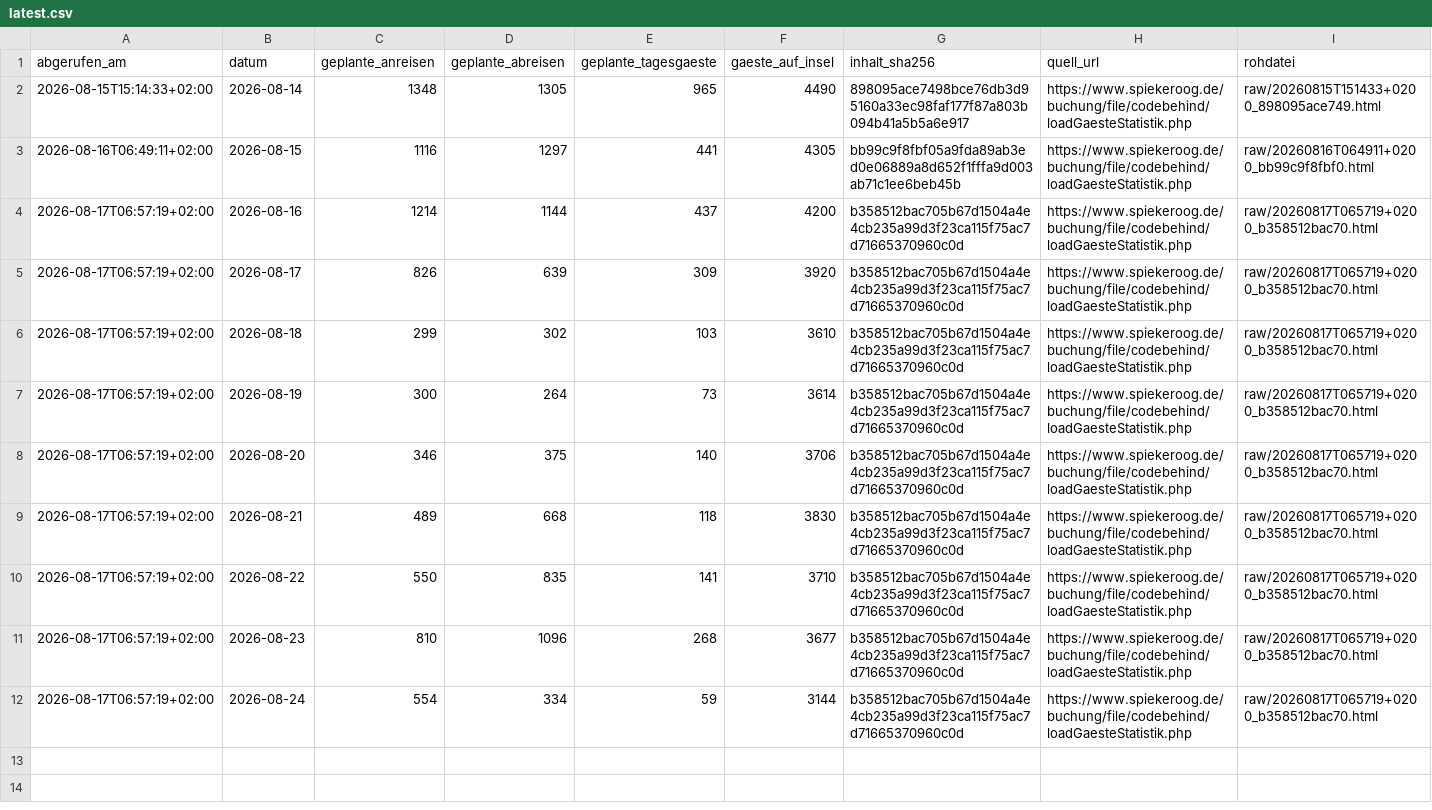
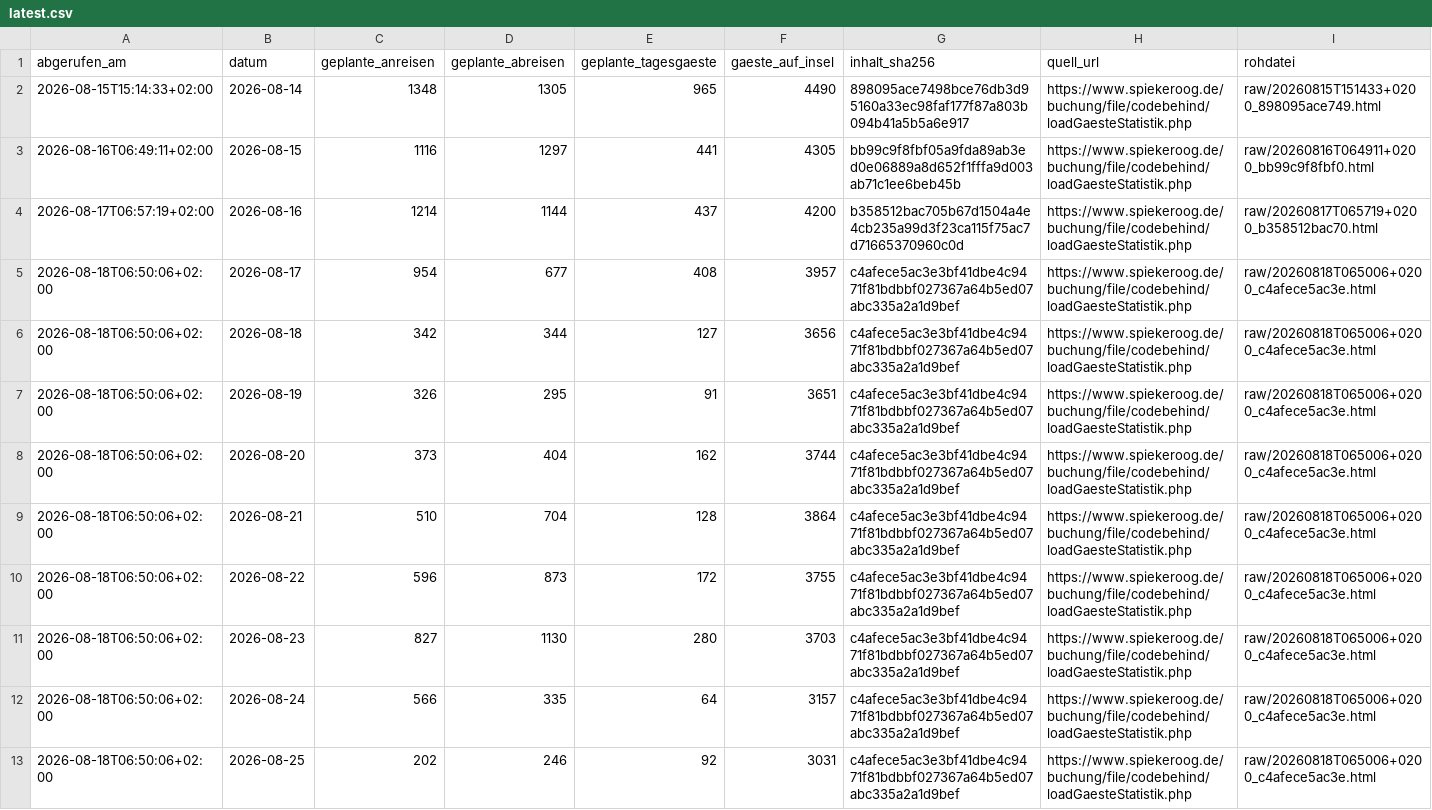
Before and after one commit to lleisner/spiekeroog-gaeste-archiv, a CSV file: archive/latest.csv, drawn as a sheet.

```diff
--- a/archive/latest.csv
+++ b/archive/latest.csv
@@ -4,9 +4,10 @@ abgerufen_am,datum,geplante_anreisen,geplante_abreisen,geplante_tagesgaeste,gaes
 2026-08-17T06:57:19+02:00,2026-08-16,1214,1144,437,4200,b358512bac705b67d1504a4e4cb235a99d3f23ca115f75ac7d71665370960c0d,https://www.spiekeroog.de/buchung/file/codebehind/loadGaesteStatistik.php,raw/20260817T065719+0200_b358512bac70.html
-2026-08-17T06:57:19+02:00,2026-08-17,826,639,309,3920,b358512bac705b67d1504a4e4cb235a99d3f23ca115f75ac7d71665370960c0d,https://www.spiekeroog.de/buchung/file/codebehind/loadGaesteStatistik.php,raw/20260817T065719+0200_b358512bac70.html
-2026-08-17T06:57:19+02:00,2026-08-18,299,302,103,3610,b358512bac705b67d1504a4e4cb235a99d3f23ca115f75ac7d71665370960c0d,https://www.spiekeroog.de/buchung/file/codebehind/loadGaesteStatistik.php,raw/20260817T065719+0200_b358512bac70.html
-2026-08-17T06:57:19+02:00,2026-08-19,300,264,73,3614,b358512bac705b67d1504a4e4cb235a99d3f23ca115f75ac7d71665370960c0d,https://www.spiekeroog.de/buchung/file/codebehind/loadGaesteStatistik.php,raw/20260817T065719+0200_b358512bac70.html
-2026-08-17T06:57:19+02:00,2026-08-20,346,375,140,3706,b358512bac705b67d1504a4e4cb235a99d3f23ca115f75ac7d71665370960c0d,https://www.spiekeroog.de/buchung/file/codebehind/loadGaesteStatistik.php,raw/20260817T065719+0200_b358512bac70.html
-2026-08-17T06:57:19+02:00,2026-08-21,489,668,118,3830,b358512bac705b67d1504a4e4cb235a99d3f23ca115f75ac7d71665370960c0d,https://www.spiekeroog.de/buchung/file/codebehind/loadGaesteStatistik.php,raw/20260817T065719+0200_b358512bac70.html
-2026-08-17T06:57:19+02:00,2026-08-22,550,835,141,3710,b358512bac705b67d1504a4e4cb235a99d3f23ca115f75ac7d71665370960c0d,https://www.spiekeroog.de/buchung/file/codebehind/loadGaesteStatistik.php,raw/20260817T065719+0200_b358512bac70.html
-2026-08-17T06:57:19+02:00,2026-08-23,810,1096,268,3677,b358512bac705b67d1504a4e4cb235a99d3f23ca115f75ac7d71665370960c0d,https://www.spiekeroog.de/buchung/file/codebehind/loadGaesteStatistik.php,raw/20260817T065719+0200_b358512bac70.html
-2026-08-17T06:57:19+02:00,2026-08-24,554,334,59,3144,b358512bac705b67d1504a4e4cb235a99d3f23ca115f75ac7d71665370960c0d,https://www.spiekeroog.de/buchung/file/codebehind/loadGaesteStatistik.php,raw/20260817T065719+0200_b358512bac70.html
+2026-08-18T06:50:06+02:00,2026-08-17,954,677,408,3957,c4afece5ac3e3bf41dbe4c9471f81bdbbf027367a64b5ed07abc335a2a1d9bef,https://www.spiekeroog.de/buchung/file/codebehind/loadGaesteStatistik.php,raw/20260818T065006+0200_c4afece5ac3e.html
+2026-08-18T06:50:06+02:00,2026-08-18,342,344,127,3656,c4afece5ac3e3bf41dbe4c9471f81bdbbf027367a64b5ed07abc335a2a1d9bef,https://www.spiekeroog.de/buchung/file/codebehind/loadGaesteStatistik.php,raw/20260818T065006+0200_c4afece5ac3e.html
+2026-08-18T06:50:06+02:00,2026-08-19,326,295,91,3651,c4afece5ac3e3bf41dbe4c9471f81bdbbf027367a64b5ed07abc335a2a1d9bef,https://www.spiekeroog.de/buchung/file/codebehind/loadGaesteStatistik.php,raw/20260818T065006+0200_c4afece5ac3e.html
+2026-08-18T06:50:06+02:00,2026-08-20,373,404,162,3744,c4afece5ac3e3bf41dbe4c9471f81bdbbf027367a64b5ed07abc335a2a1d9bef,https://www.spiekeroog.de/buchung/file/codebehind/loadGaesteStatistik.php,raw/20260818T065006+0200_c4afece5ac3e.html
+2026-08-18T06:50:06+02:00,2026-08-21,510,704,128,3864,c4afece5ac3e3bf41dbe4c9471f81bdbbf027367a64b5ed07abc335a2a1d9bef,https://www.spiekeroog.de/buchung/file/codebehind/loadGaesteStatistik.php,raw/20260818T065006+0200_c4afece5ac3e.html
+2026-08-18T06:50:06+02:00,2026-08-22,596,873,172,3755,c4afece5ac3e3bf41dbe4c9471f81bdbbf027367a64b5ed07abc335a2a1d9bef,https://www.spiekeroog.de/buchung/file/codebehind/loadGaesteStatistik.php,raw/20260818T065006+0200_c4afece5ac3e.html
+2026-08-18T06:50:06+02:00,2026-08-23,827,1130,280,3703,c4afece5ac3e3bf41dbe4c9471f81bdbbf027367a64b5ed07abc335a2a1d9bef,https://www.spiekeroog.de/buchung/file/codebehind/loadGaesteStatistik.php,raw/20260818T065006+0200_c4afece5ac3e.html
+2026-08-18T06:50:06+02:00,2026-08-24,566,335,64,3157,c4afece5ac3e3bf41dbe4c9471f81bdbbf027367a64b5ed07abc335a2a1d9bef,https://www.spiekeroog.de/buchung/file/codebehind/loadGaesteStatistik.php,raw/20260818T065006+0200_c4afece5ac3e.html
+2026-08-18T06:50:06+02:00,2026-08-25,202,246,92,3031,c4afece5ac3e3bf41dbe4c9471f81bdbbf027367a64b5ed07abc335a2a1d9bef,https://www.spiekeroog.de/buchung/file/codebehind/loadGaesteStatistik.php,raw/20260818T065006+0200_c4afece5ac3e.html
```
Also changed, not shown: archive/gaestestatistik.csv, archive/snapshots.csv, 1 other file.
